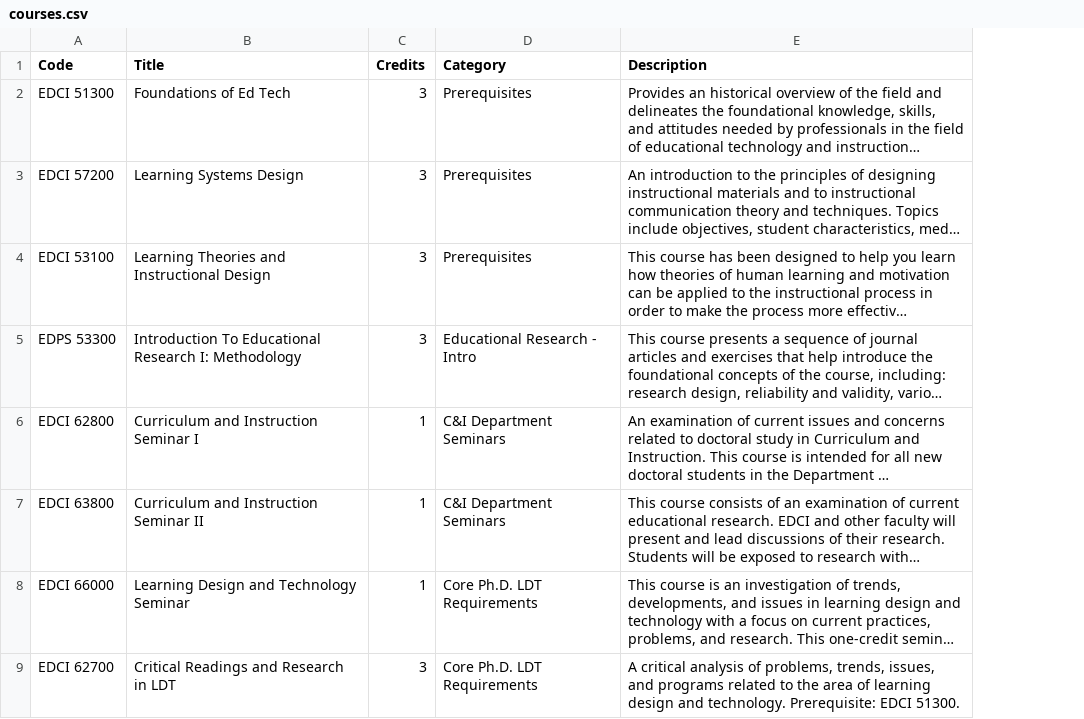
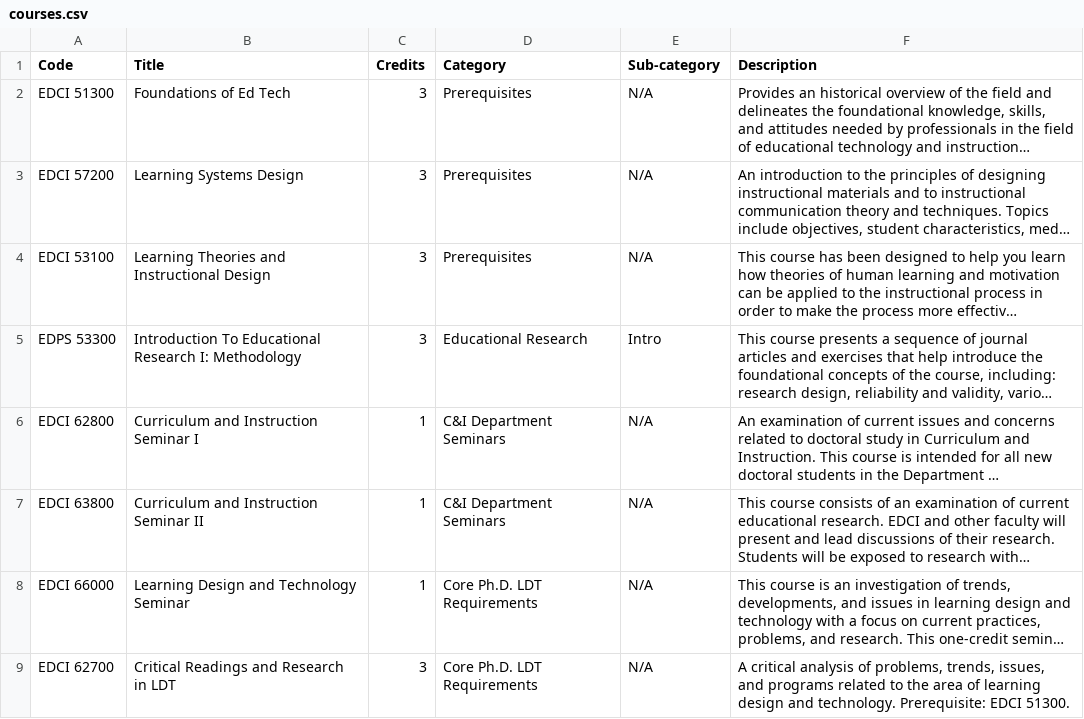
Before and after one commit to seoljoo-kang/plan_of_study_LDT_Purdue_data, a CSV file: courses.csv, drawn as a sheet; only a part is shown; long unchanged cells end in …; the diff covers the shown part only; the diff names each change by its address in the sheet, - before the commit and + after, or states it on an @@ line.

```diff
--- a/courses.csv
+++ b/courses.csv
+column E (Sub-category), rows 2-9: N/A | N/A | N/A | Intro | N/A | N/A | N/A | N/A
-D5 (Category): Educational Research - Intro
+D5 (Category): Educational Research
```
Also changed, not shown: 52 edited cells elsewhere in this file.
